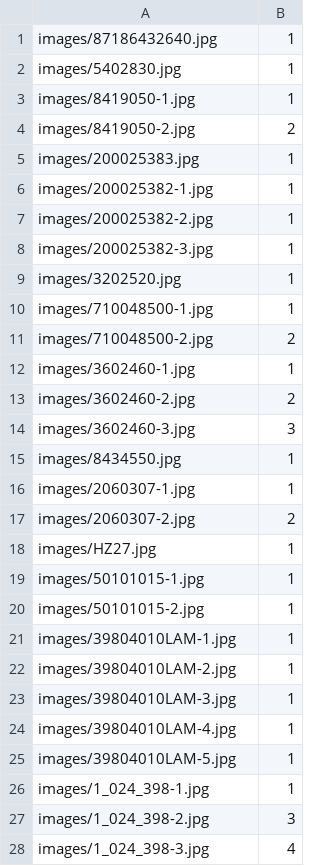
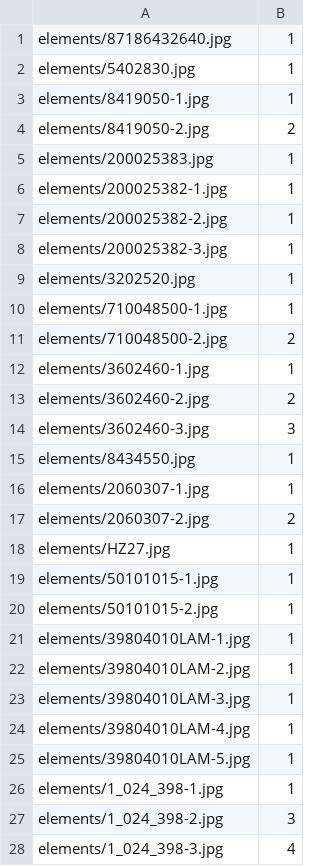
Before and after one commit to Kettrin62/-kotlovoy-, a CSV file: backend/data/loading_data/elements/photos_data.csv, drawn as a sheet; only a part is shown; the diff covers the shown part only.

```diff
--- a/backend/data/loading_data/elements/photos_data.csv
+++ b/backend/data/loading_data/elements/photos_data.csv
@@ -1,28 +1,28 @@
-images/87186432640.jpg;1
-images/5402830.jpg;1
-images/8419050-1.jpg;1
-images/8419050-2.jpg;2
-images/200025383.jpg;1
-images/200025382-1.jpg;1
-images/200025382-2.jpg;1
-images/200025382-3.jpg;1
-images/3202520.jpg;1
-images/710048500-1.jpg;1
-images/710048500-2.jpg;2
-images/3602460-1.jpg;1
-images/3602460-2.jpg;2
-images/3602460-3.jpg;3
-images/8434550.jpg;1
-images/2060307-1.jpg;1
-images/2060307-2.jpg;2
-images/HZ27.jpg;1
-images/50101015-1.jpg;1
-images/50101015-2.jpg;1
-images/39804010LAM-1.jpg;1
-images/39804010LAM-2.jpg;1
-images/39804010LAM-3.jpg;1
-images/39804010LAM-4.jpg;1
-images/39804010LAM-5.jpg;1
-images/1_024_398-1.jpg;1
-images/1_024_398-2.jpg;3
-images/1_024_398-3.jpg;4
+elements/87186432640.jpg;1
+elements/5402830.jpg;1
+elements/8419050-1.jpg;1
+elements/8419050-2.jpg;2
+elements/200025383.jpg;1
+elements/200025382-1.jpg;1
+elements/200025382-2.jpg;1
+elements/200025382-3.jpg;1
+elements/3202520.jpg;1
+elements/710048500-1.jpg;1
+elements/710048500-2.jpg;2
+elements/3602460-1.jpg;1
+elements/3602460-2.jpg;2
+elements/3602460-3.jpg;3
+elements/8434550.jpg;1
+elements/2060307-1.jpg;1
+elements/2060307-2.jpg;2
+elements/HZ27.jpg;1
+elements/50101015-1.jpg;1
+elements/50101015-2.jpg;1
+elements/39804010LAM-1.jpg;1
+elements/39804010LAM-2.jpg;1
+elements/39804010LAM-3.jpg;1
+elements/39804010LAM-4.jpg;1
+elements/39804010LAM-5.jpg;1
+elements/1_024_398-1.jpg;1
+elements/1_024_398-2.jpg;3
+elements/1_024_398-3.jpg;4
```
Also changed, not shown: 2 edited cells elsewhere in this file, backend/data/loading_data/brands/brands_data.csv, 6 other files.
